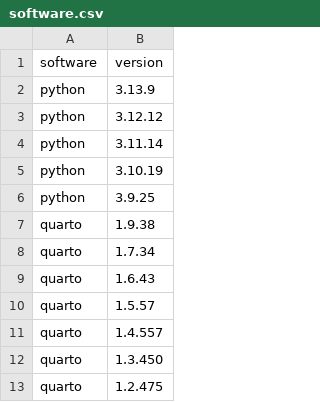
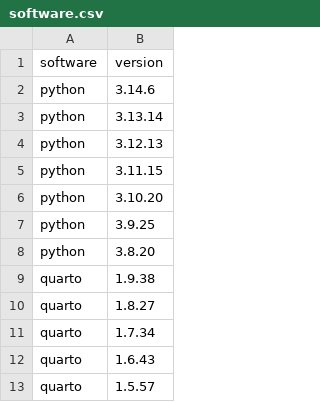
Before and after one commit to jumpingrivers/audit.base, a CSV file: inst/extdata/versions/software.csv, drawn as a sheet; only a part is shown; the shorter side is filled out with more unchanged rows.

Commit message:
feat: Use uv Python build metadata for version lookups (#49)

```diff
--- a/inst/extdata/versions/software.csv
+++ b/inst/extdata/versions/software.csv
@@ -1,8 +1,11 @@
 software,version
-python,3.13.9
-python,3.12.12
-python,3.11.14
-python,3.10.19
+python,3.14.6
+python,3.13.14
+python,3.12.13
+python,3.11.15
+python,3.10.20
 python,3.9.25
+python,3.8.20
 quarto,1.9.38
+quarto,1.8.27
 quarto,1.7.34
```
Also changed, not shown: 4 other files.
